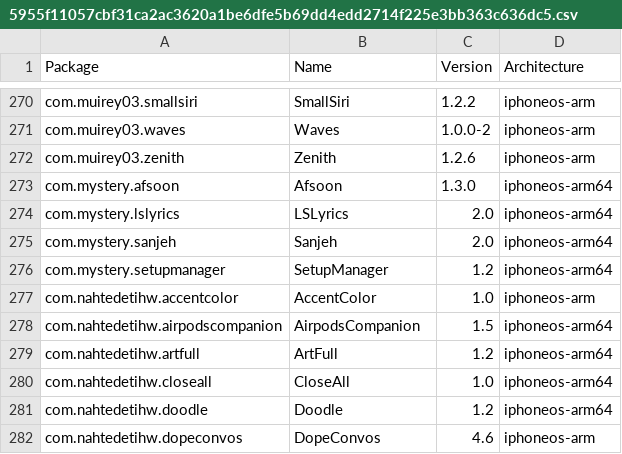
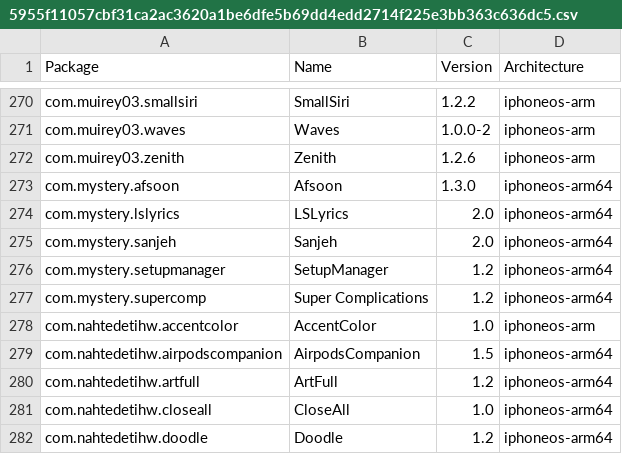
Before and after one commit to invalidunit/crc_bark, a CSV file: Library/Caches/com.nan.crc/5955f11057cbf31ca2ac3620a1be6dfe5b69dd4edd2714f225e3bb363c636dc5.csv, drawn as a sheet; only a part is shown, gaps mark what is left out; the shorter side is filled out with more unchanged rows.

```diff
--- a/Library/Caches/com.nan.crc/5955f11057cbf31ca2ac3620a1be6dfe5b69dd4edd2714f225e3bb363c636dc5.csv
+++ b/Library/Caches/com.nan.crc/5955f11057cbf31ca2ac3620a1be6dfe5b69dd4edd2714f225e3bb363c636dc5.csv
@@ -276,2 +276,3 @@ com.mystery.sanjeh,Sanjeh,2.0,iphoneos-arm64
 com.mystery.setupmanager,SetupManager,1.2,iphoneos-arm64
+com.mystery.supercomp,Super Complications,1.2,iphoneos-arm64
 com.nahtedetihw.accentcolor,AccentColor,1.0,iphoneos-arm
```
Also changed, not shown: Library/Caches/com.nan.crc/2ad3411ba82d9bb5c5b4ae2bf411ef26e80f88ac9c54b8287ca7349fa9c608f2.csv, Library/Caches/com.nan.crc/309f8783081d0e8a7682b0c826225e4b6d8bba0e0a3ee10947e0053776fc931e.csv.
